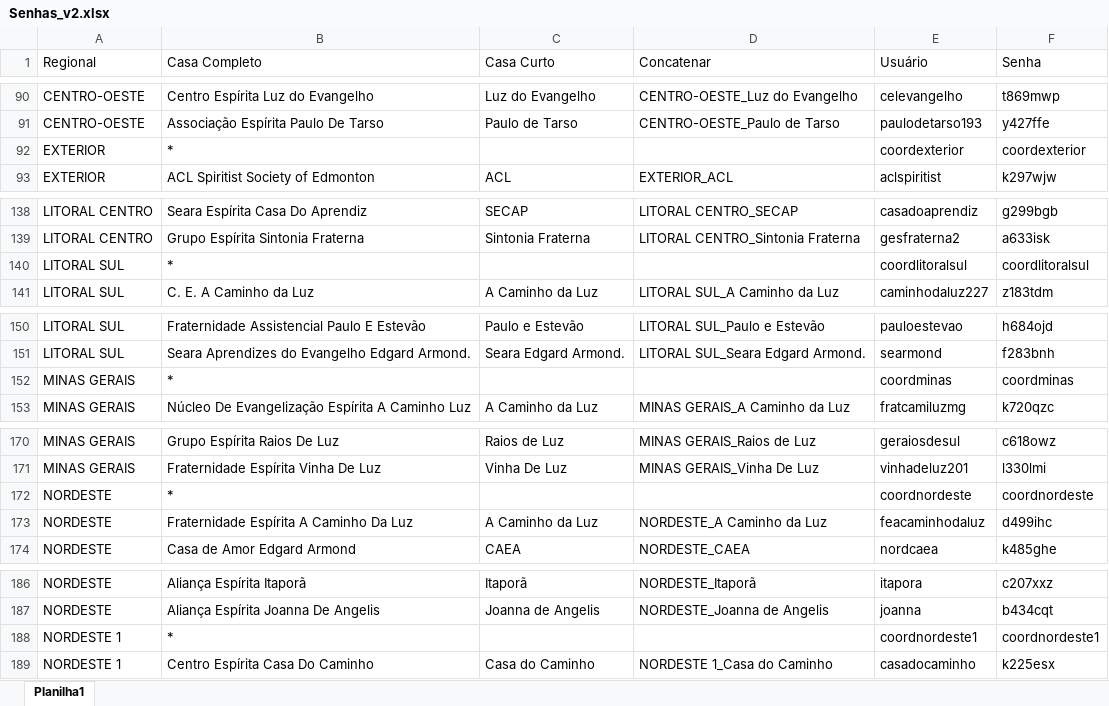
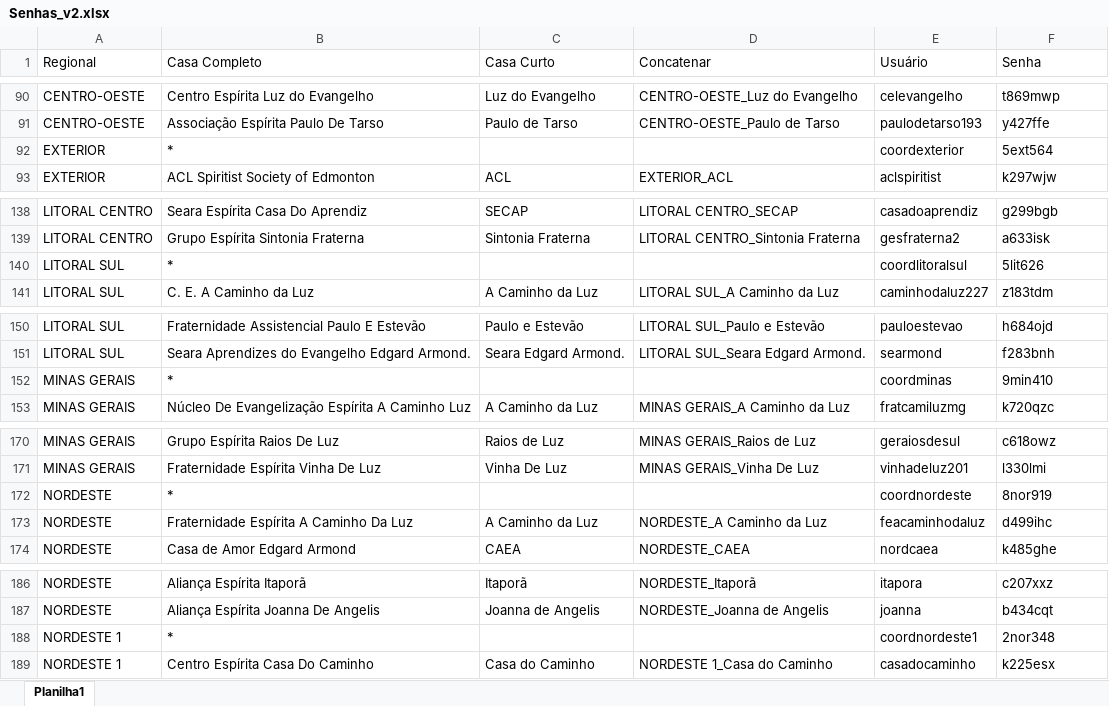
Before and after one commit to brunoduartec/aee_digital_front, an Excel workbook: resources/Senhas_v2.xlsx, sheet Planilha1, drawn as a sheet; only a part is shown, gaps mark what is left out; values as stored, in another font and other column widths than the file's, no borders; the diff covers the shown part only; the diff names each change by its address in the sheet, - before the commit and + after, or states it on an @@ line.

Commit message:
update coord pass

```diff
--- a/resources/Senhas_v2.xlsx (sheet Planilha1)
+++ b/resources/Senhas_v2.xlsx (sheet Planilha1)
-F92 (Senha): coordexterior
+F92 (Senha): 5ext564
-F140 (Senha): coordlitoralsul
+F140 (Senha): 5lit626
-F152 (Senha): coordminas
+F152 (Senha): 9min410
-F172 (Senha): coordnordeste
+F172 (Senha): 8nor919
-F188 (Senha): coordnordeste1
+F188 (Senha): 2nor348
```
Also changed, not shown: 15 edited cells elsewhere in this sheet.
